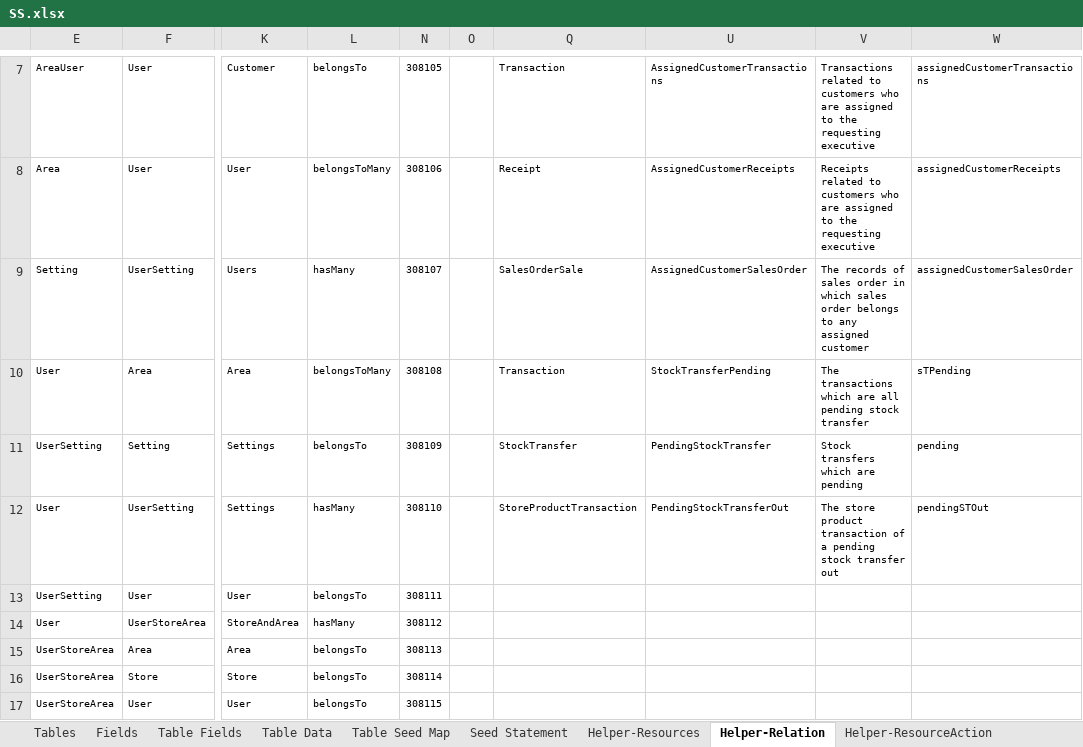
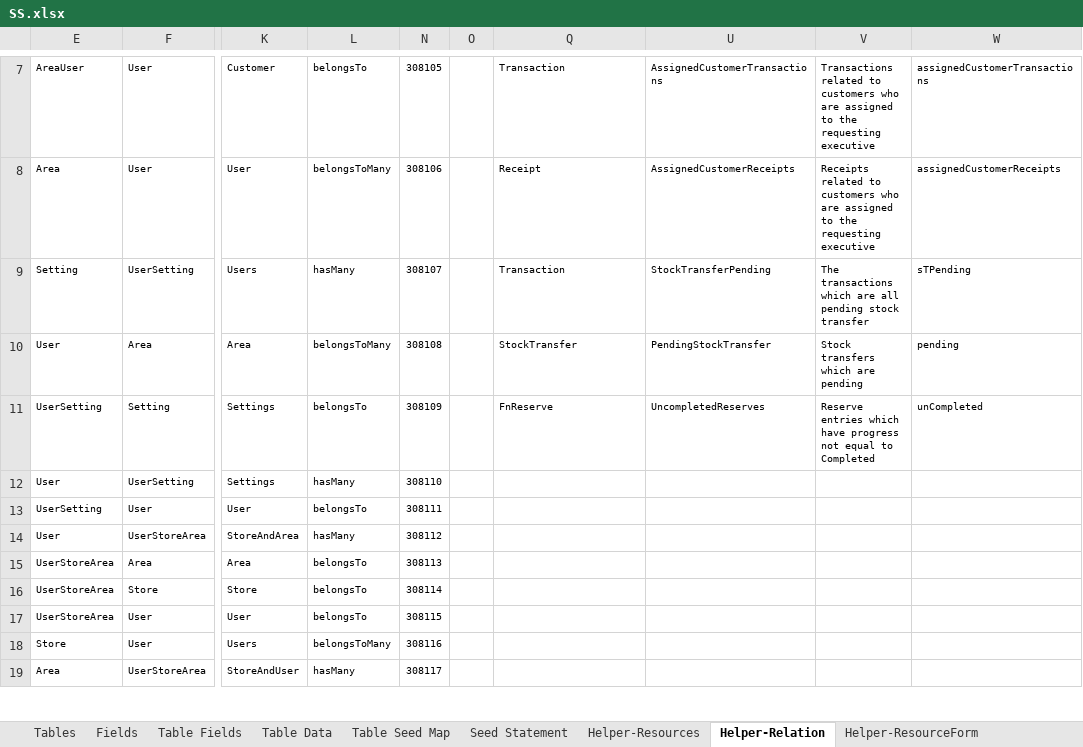
Before and after one commit to MilestoneInnovativeTechnologies/DD, an Excel workbook: SS.xlsx, sheet Helper-Relation, drawn as a sheet; only a part is shown, gaps mark what is left out; the shorter side is filled out with more unchanged rows; values as stored, in another font and other column widths than the file's, no borders; table styles not drawn; the diff covers the shown part only; the diff names each change by its address in the sheet, - before the commit and + after, or states it on an @@ line.

```diff
--- a/SS.xlsx (sheet Helper-Relation)
+++ b/SS.xlsx (sheet Helper-Relation)
@@ sheet tab unhidden: Helper-ResourceForm @@
-Q9: SalesOrderSale
+Q9: Transaction
-U9: AssignedCustomerSalesOrder
+U9: StockTransferPending
-V9: The records of sales order in which sales order belongs to any assigned customer
+V9: The transactions which are all pending stock transfer
-W9: assignedCustomerSalesOrder
+W9: sTPending
-Q10: Transaction
+Q10: StockTransfer
-U10: StockTransferPending
+U10: PendingStockTransfer
-V10: The transactions which are all pending stock transfer
+V10: Stock transfers which are pending
-W10: sTPending
+W10: pending
-Q11: StockTransfer
+Q11: FnReserve
-U11: PendingStockTransfer
+U11: UncompletedReserves
-V11: Stock transfers which are pending
+V11: Reserve entries which have progress not equal to Completed
-W11: pending
+W11: unCompleted
-Q12: StoreProductTransaction
+Q12: (empty)
-U12: PendingStockTransferOut
+U12: (empty)
-V12: The store product transaction of a pending stock transfer out
+V12: (empty)
-W12: pendingSTOut
+W12: (empty)
```
Also changed, not shown: 4 added rows, 11 removed rows and 14 edited cells elsewhere in this sheet, sheet Table Fields, sheet Helper-ResourceList, sheet Seed Statement, sheet Helper-ResourceAction, sheet Table Data, sheet Helper-Resources, 4 more sheets, other sheet tabs, hidden cells, 42 other files.
